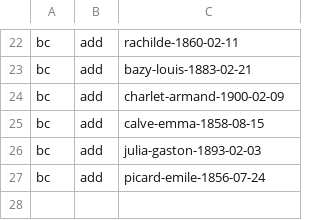
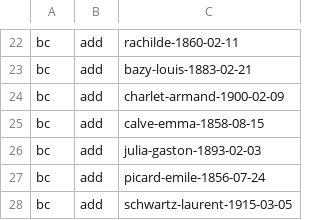
Before and after one commit to tig12/ogdb-wiki, a CSV file: manage/actions.csv, drawn as a sheet; only a part is shown, gaps mark what is left out; the diff names each change by its address in the sheet, - before the commit and + after, or states it on an @@ line.

Commit message:
Add schwartz-laurent-1915-03-05

```diff
--- a/manage/actions.csv
+++ b/manage/actions.csv
+row 28: bc | add | schwartz-laurent-1915-03-05
```
Also changed, not shown: 2 other files.
